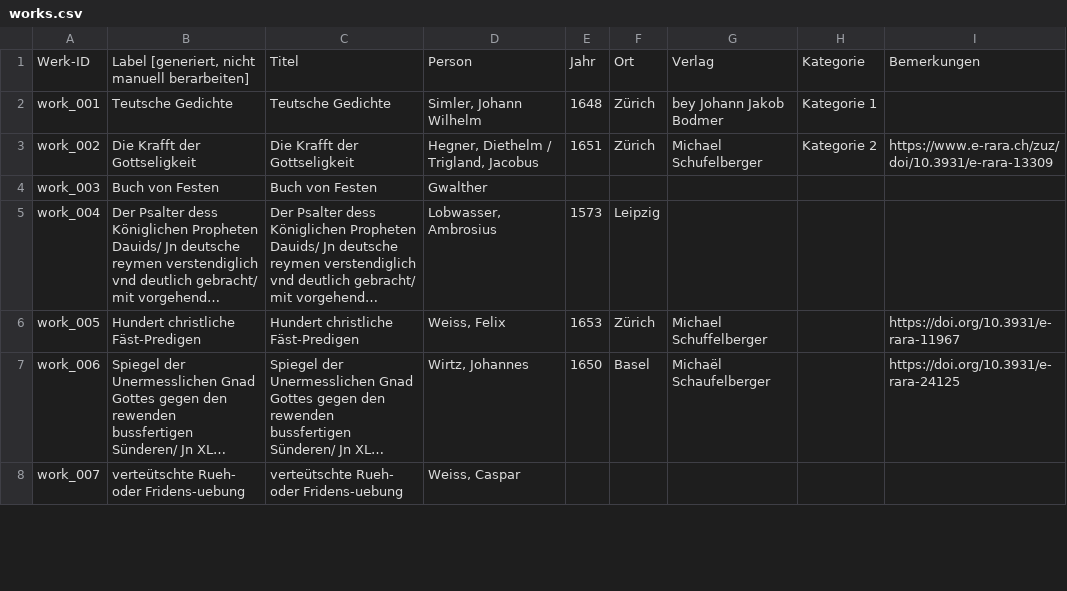
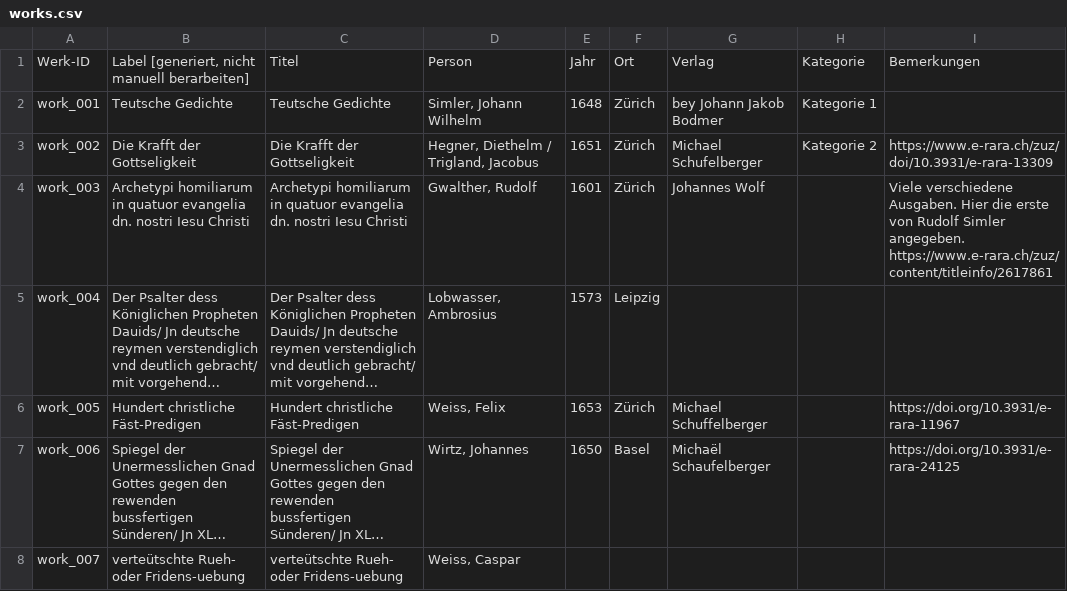
Before and after one commit to DHBern/simler_data, a CSV file: gsheet/csv/works.csv, drawn as a sheet; only a part is shown; long unchanged cells end in …; the diff names each change by its address in the sheet, - before the commit and + after, or states it on an @@ line.

```diff
--- a/gsheet/csv/works.csv
+++ b/gsheet/csv/works.csv
-B4: Buch von Festen
+B4: Archetypi homiliarum in quatuor evangelia dn. nostri Iesu Christi
-C4: Buch von Festen
+C4: Archetypi homiliarum in quatuor evangelia dn. nostri Iesu Christi
-D4: Gwalther
+D4: Gwalther, Rudolf
-E4: (empty)
+E4: 1601
-F4: (empty)
+F4: Zürich
-G4: (empty)
+G4: Johannes Wolf
-I4: (empty)
+I4: Viele verschiedene Ausgaben. Hier die erste von Rudolf Simler angegeben. https://www.e-rara.ch/zuz/content/titleinfo/2617861
```
Also changed, not shown: gsheet/csv/persons.csv, gsheet/csv/places.csv.
